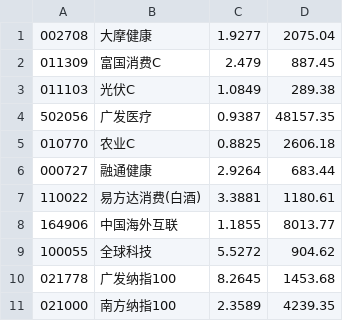
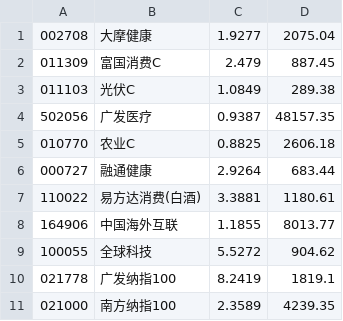
Before and after one commit to ylka/fund, a CSV file: my-code.csv, drawn as a sheet.

Commit message:
update code

```diff
--- a/my-code.csv
+++ b/my-code.csv
@@ -9,3 +9,3 @@
 100055,全球科技,5.5272,904.62
-021778,广发纳指100,8.2645,1453.68
+021778,广发纳指100,8.2419,1819.1
 021000,南方纳指100,2.3589,4239.35
```
